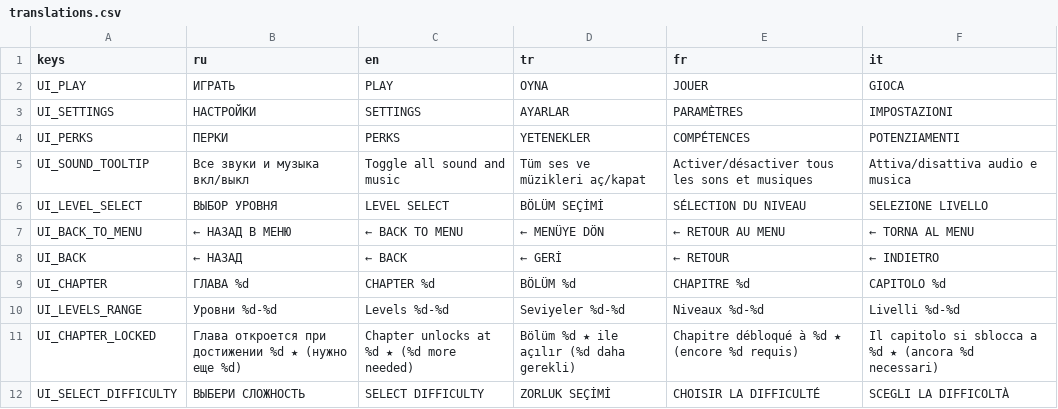
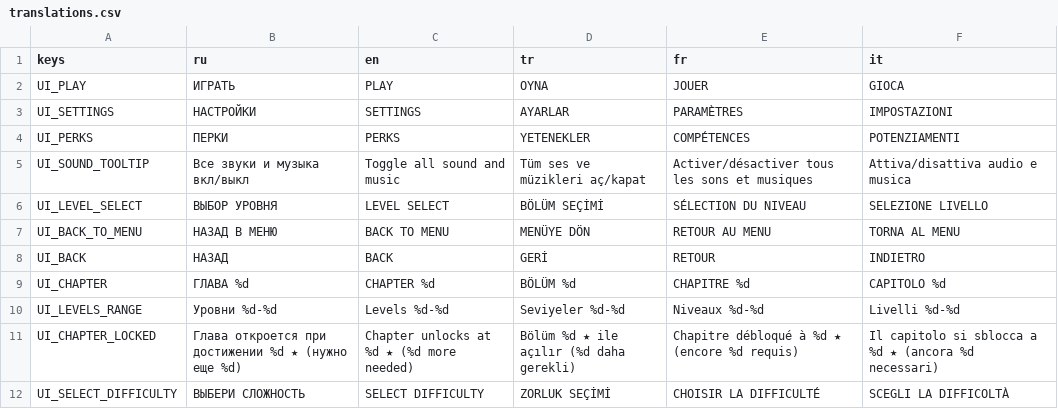
Before and after one commit to alexey231090/CellColony, a CSV file: translations/translations.csv, drawn as a sheet; only a part is shown.

```diff
--- a/translations/translations.csv
+++ b/translations/translations.csv
@@ -6,4 +6,4 @@ UI_SOUND_TOOLTIP,"Все звуки и музыка вкл/выкл","Toggle all
 UI_LEVEL_SELECT,"ВЫБОР УРОВНЯ","LEVEL SELECT","BÖLÜM SEÇİMİ","SÉLECTION DU NIVEAU","SELEZIONE LIVELLO"
-UI_BACK_TO_MENU,"← НАЗАД В МЕНЮ","← BACK TO MENU","← MENÜYE DÖN","← RETOUR AU MENU","← TORNA AL MENU"
-UI_BACK,"← НАЗАД","← BACK","← GERİ","← RETOUR","← INDIETRO"
+UI_BACK_TO_MENU,"НАЗАД В МЕНЮ","BACK TO MENU","MENÜYE DÖN","RETOUR AU MENU","TORNA AL MENU"
+UI_BACK,"НАЗАД","BACK","GERİ","RETOUR","INDIETRO"
 UI_CHAPTER,"ГЛАВА %d","CHAPTER %d","BÖLÜM %d","CHAPITRE %d","CAPITOLO %d"
```
Also changed, not shown: 4 other files.
